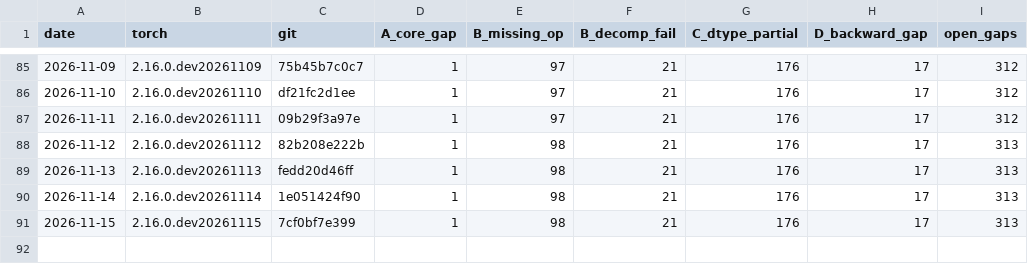
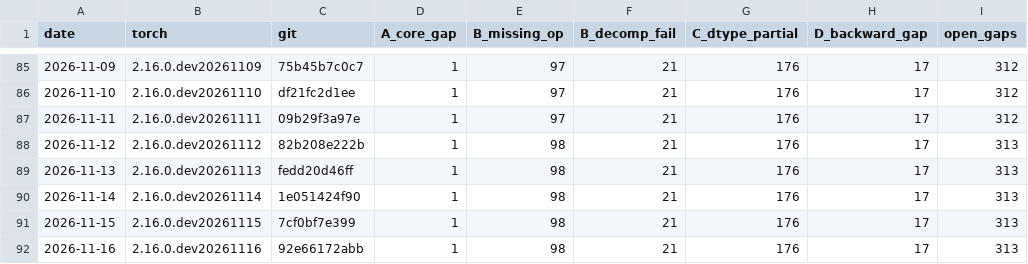
Before and after one commit to jhavukainen/mps-coverage, a CSV file: history.csv, drawn as a sheet; only a part is shown, gaps mark what is left out; the diff names each change by its address in the sheet, - before the commit and + after, or states it on an @@ line.

```diff
--- a/history.csv
+++ b/history.csv
+row 92: 2026-11-16 | 2.16.0.dev20261116 | 92e66172abb | 1 | 98 | 21 | 176 | 17 | 313
```
Also changed, not shown: 2 other files.
